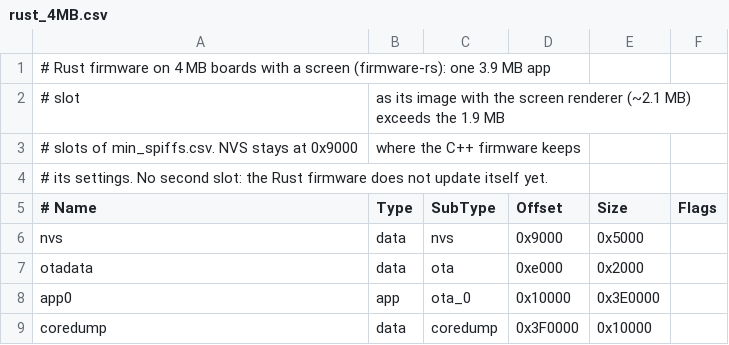
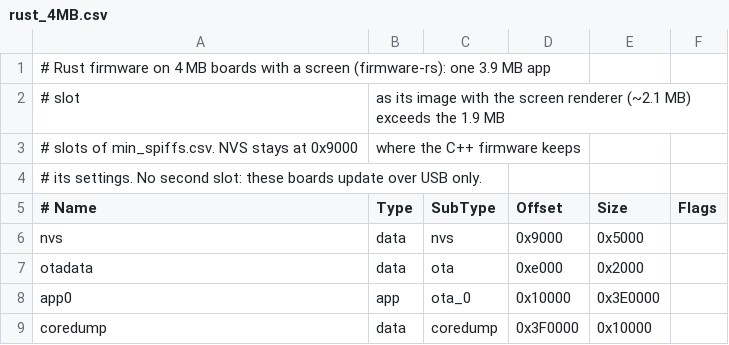
Before and after one commit to bdlglua/BDLMinerV2, a CSV file: partitions/rust_4MB.csv, drawn as a sheet.

```diff
--- a/partitions/rust_4MB.csv
+++ b/partitions/rust_4MB.csv
@@ -3,3 +3,3 @@
 # slots of min_spiffs.csv. NVS stays at 0x9000, where the C++ firmware keeps
-# its settings. No second slot: the Rust firmware does not update itself yet.
+# its settings. No second slot: these boards update over USB only.
 # Name,   Type, SubType, Offset,  Size, Flags
```
Also changed, not shown: 7 other files.
